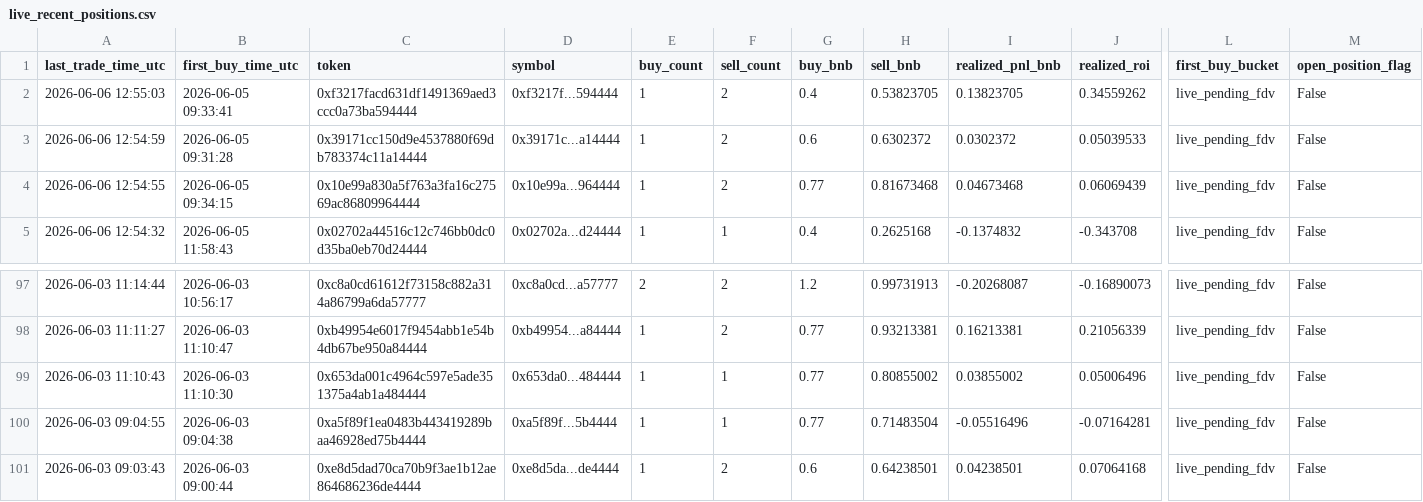
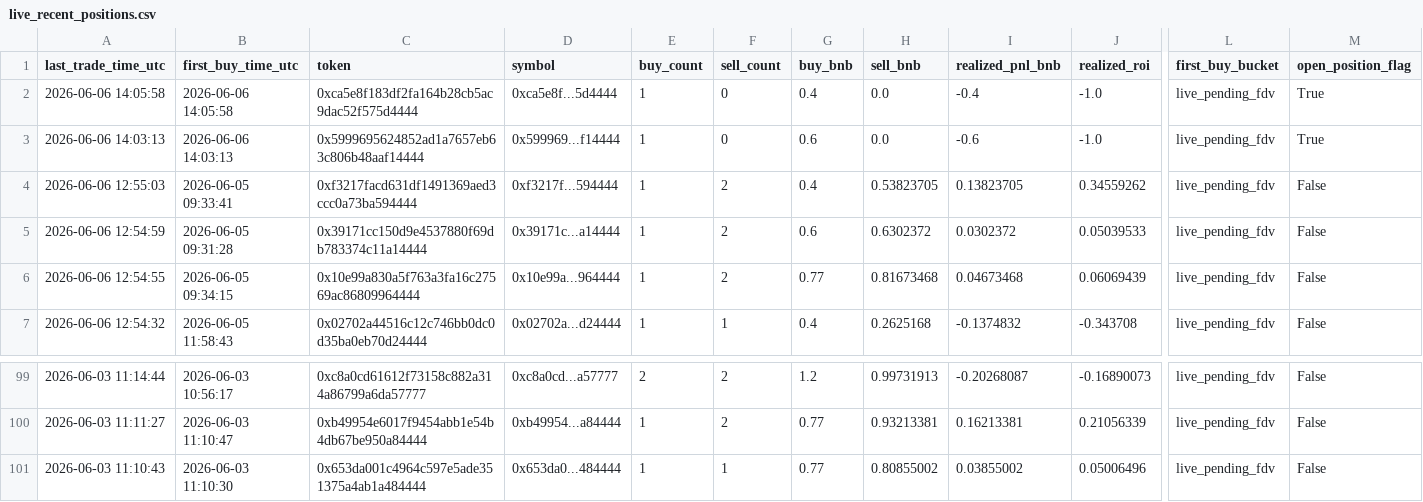
Before and after one commit to hahahakang/bsc-fourmeme-analysis-live, a CSV file: data/live_recent_positions.csv, drawn as a sheet; only a part is shown, gaps mark what is left out; removed rows and columns are numbered as before the commit, all else as after; rows hold the shown columns only; the diff names each change by its address in the sheet, - before the commit and + after, or states it on an @@ line.

```diff
--- a/data/live_recent_positions.csv
+++ b/data/live_recent_positions.csv
+row 2: 2026-06-06 14:05:58 | 2026-06-06 14:05:58 | 0xca5e8f183df2fa164b28cb5ac9dac52f575d4444 | 0xca5e8f...5d4444 | 1 | 0 | 0.4 | 0.0 | -0.4 | -1.0 | live_pending_fdv | True
+row 3: 2026-06-06 14:03:13 | 2026-06-06 14:03:13 | 0x5999695624852ad1a7657eb63c806b48aaf14444 | 0x599969...f14444 | 1 | 0 | 0.6 | 0.0 | -0.6 | -1.0 | live_pending_fdv | True
-row 100: 2026-06-03 09:04:55 | 2026-06-03 09:04:38 | 0xa5f89f1ea0483b443419289baa46928ed75b4444 | 0xa5f89f...5b4444 | 1 | 1 | 0.77 | 0.71483504 | -0.05516496 | -0.07164281 | live_pending_fdv | False
-row 101: 2026-06-03 09:03:43 | 2026-06-03 09:00:44 | 0xe8d5dad70ca70b9f3ae1b12ae864686236de4444 | 0xe8d5da...de4444 | 1 | 2 | 0.6 | 0.64238501 | 0.04238501 | 0.07064168 | live_pending_fdv | False
```
Also changed, not shown: data/live_events.csv, data/live_recent_buys.csv, 5 other files.
